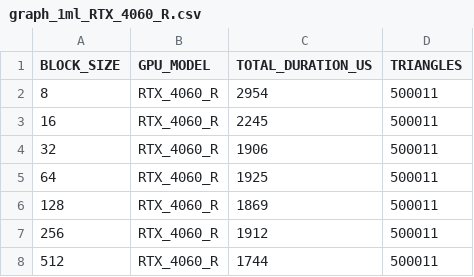
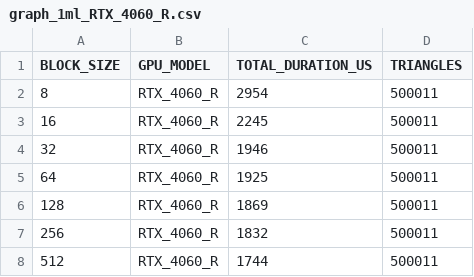
Before and after one commit to RiccardoRevalor/ParallelTriangleCounting, a CSV file: cross_validation_output/cuda_edge_it_v3/graph_1ml_RTX_4060_R.csv, drawn as a sheet.

Commit message:
feat: more charts of cuda edge v3

```diff
--- a/cross_validation_output/cuda_edge_it_v3/graph_1ml_RTX_4060_R.csv
+++ b/cross_validation_output/cuda_edge_it_v3/graph_1ml_RTX_4060_R.csv
@@ -3,6 +3,6 @@ BLOCK_SIZE,GPU_MODEL,TOTAL_DURATION_US,TRIANGLES
 16,RTX_4060_R,2245,500011
-32,RTX_4060_R,1906,500011
+32,RTX_4060_R,1946,500011
 64,RTX_4060_R,1925,500011
 128,RTX_4060_R,1869,500011
-256,RTX_4060_R,1912,500011
+256,RTX_4060_R,1832,500011
 512,RTX_4060_R,1744,500011
```
Also changed, not shown: 3 other files.
